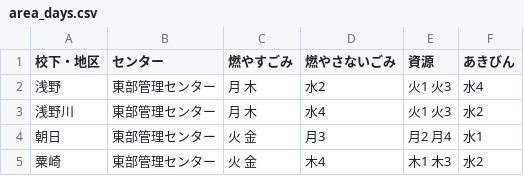
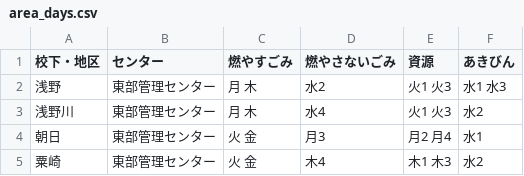
Before and after one commit to tararararara/5374, a CSV file: data/area_days.csv, drawn as a sheet; only a part is shown.

Commit message:
Update area_days.csv

```diff
--- a/data/area_days.csv
+++ b/data/area_days.csv
@@ -1,3 +1,3 @@
 校下・地区,センター,燃やすごみ,燃やさないごみ,資源,あきびん
-浅野,東部管理センター,月 木,水2,火1 火3,水4
+浅野,東部管理センター,月 木,水2,火1 火3,水1 水3
 浅野川,東部管理センター,月 木,水4,火1 火3,水2
```
